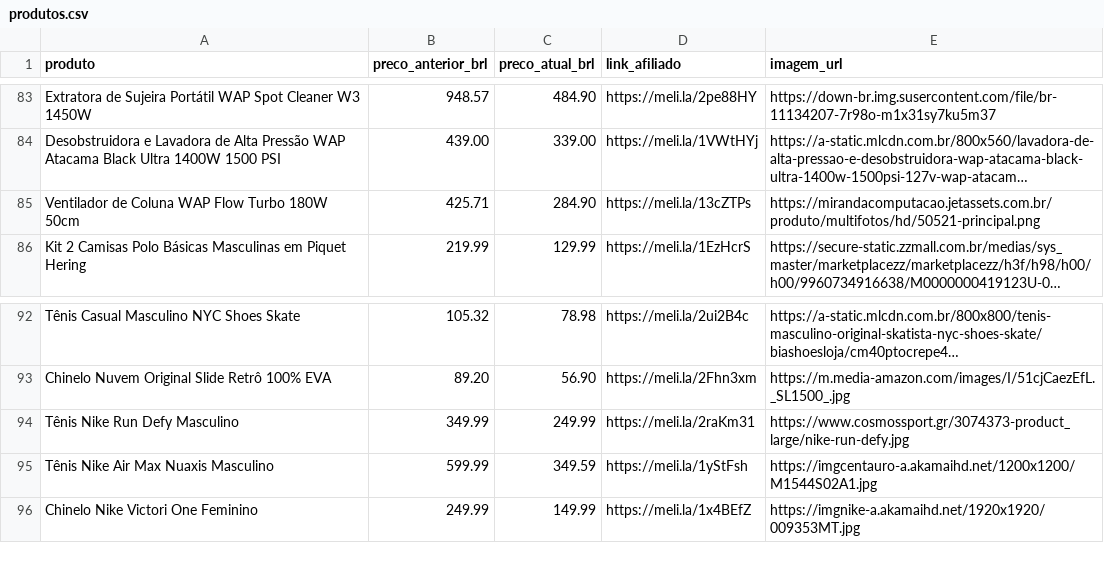
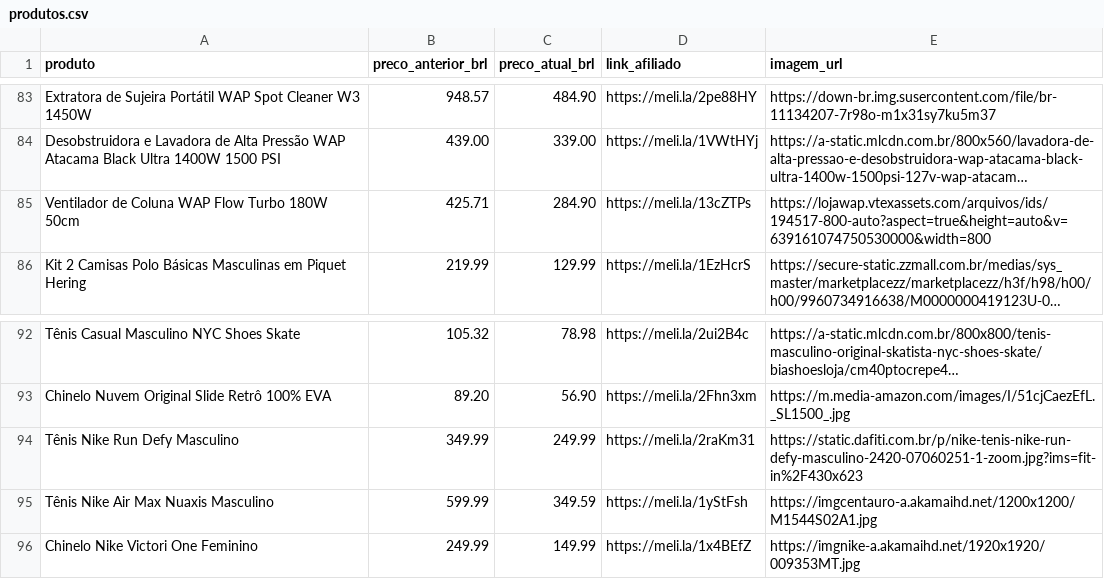
Before and after one commit to RadarAchadinhosBrasil/radar-ofertas-br, a CSV file: produtos.csv, drawn as a sheet; only a part is shown, gaps mark what is left out; long unchanged cells end in …; the diff names each change by its address in the sheet, - before the commit and + after, or states it on an @@ line.

Commit message:
Corrige imagens do ventilador WAP e tênis Nike Run Defy

```diff
--- a/produtos.csv
+++ b/produtos.csv
-E85 (imagem_url): https://mirandacomputacao.jetassets.com.br/produto/multifotos/hd/50521-principal.png
+E85 (imagem_url): https://lojawap.vtexassets.com/arquivos/ids/194517-800-auto?aspect=true&height=auto&v=639161074750530000&width=800
-E94 (imagem_url): https://www.cosmossport.gr/3074373-product_large/nike-run-defy.jpg
+E94 (imagem_url): https://static.dafiti.com.br/p/nike-tenis-nike-run-defy-masculino-2420-07060251-1-zoom.jpg?ims=fit-in%2F430x623
```
